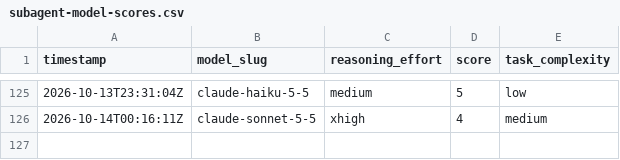
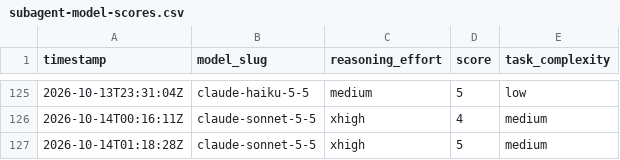
Before and after one commit to ctjobready/ctg, a CSV file: subagent-model-scores.csv, drawn as a sheet; only a part is shown, gaps mark what is left out.

```diff
--- a/subagent-model-scores.csv
+++ b/subagent-model-scores.csv
@@ -126 +126,2 @@ timestamp,model_slug,reasoning_effort,score,task_complexity
 2026-10-14T00:16:11Z,claude-sonnet-5-5,xhigh,4,medium
+2026-10-14T01:18:28Z,claude-sonnet-5-5,xhigh,5,medium
```
